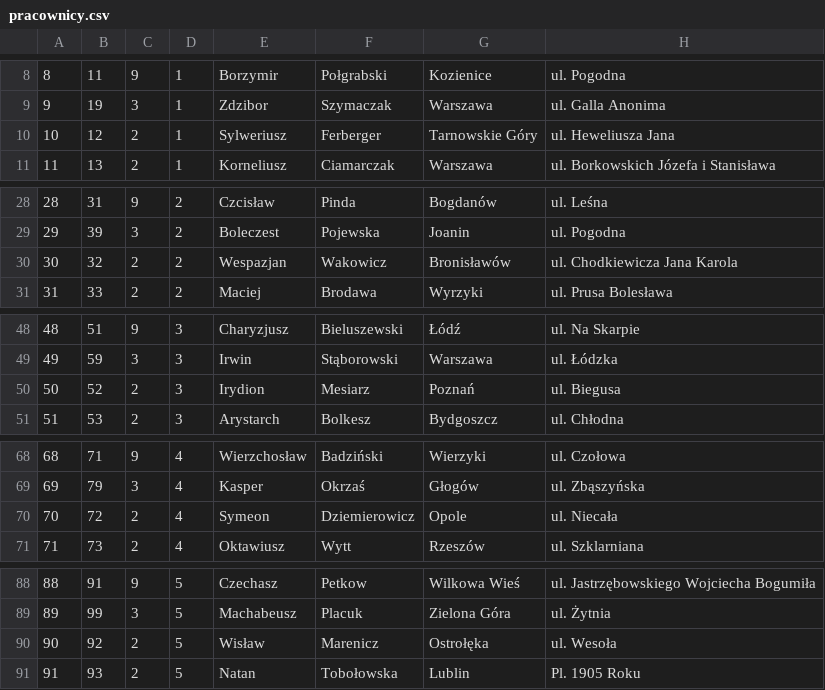
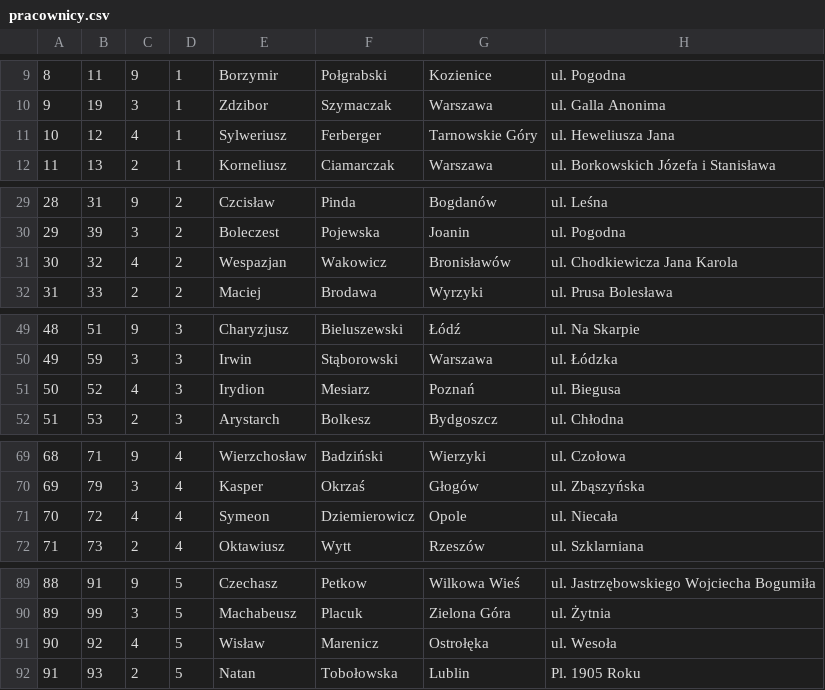
Before and after one commit to kaczor3213/STMVendorerDatabaseProject, a CSV file: csv/pracownicy.csv, drawn as a sheet; only a part is shown, gaps mark what is left out; addresses are those after the commit; the diff covers the shown part only; the diff names each change by its address in the sheet, - before the commit and + after, or states it on an @@ line.

```diff
--- a/csv/pracownicy.csv
+++ b/csv/pracownicy.csv
-C11: 2
+C11: 4
-C31: 2
+C31: 4
-C51: 2
+C51: 4
-C71: 2
+C71: 4
-C91: 2
+C91: 4
```
Also changed, not shown: 1 moved row and 1 edited cell elsewhere in this file, csv/zamówienia.csv, 2 other files.
